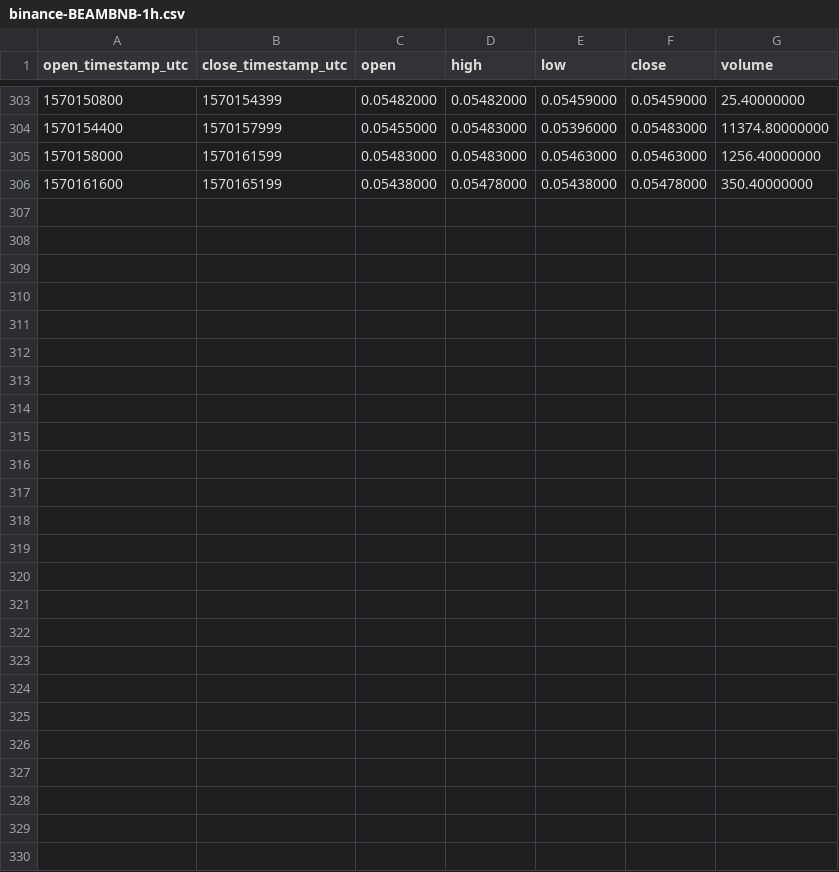
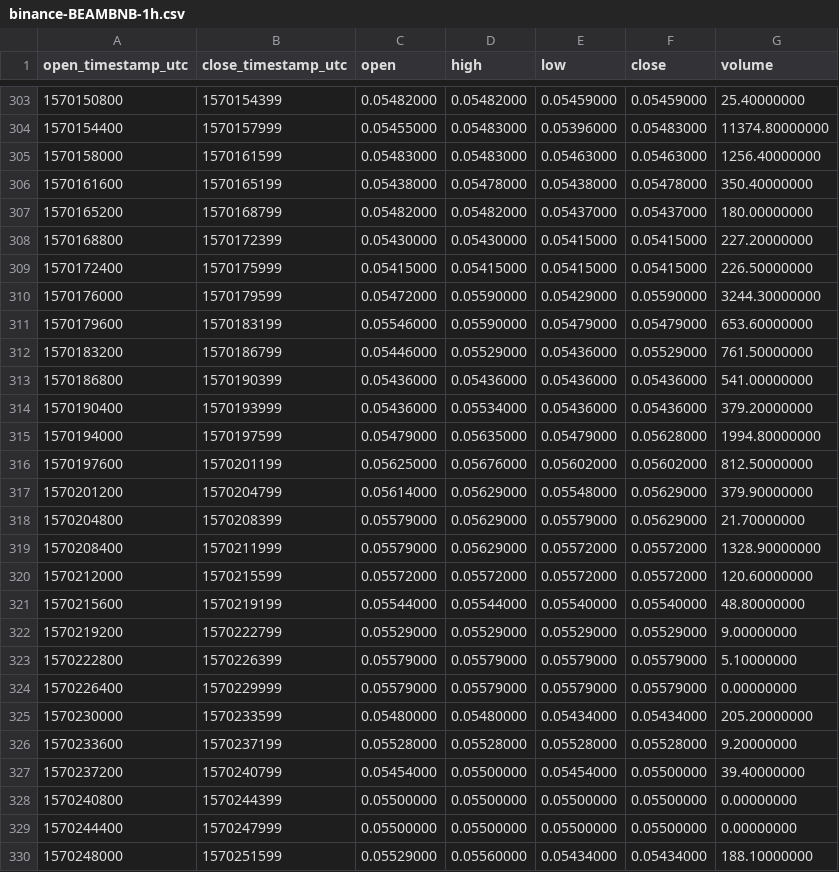
Before and after one commit to cryptobigbro/binance-BEAMBNB, a CSV file: binance-BEAMBNB-1h.csv, drawn as a sheet; only a part is shown, gaps mark what is left out; the diff names each change by its address in the sheet, - before the commit and + after, or states it on an @@ line.

Commit message:
Update OHLCV data.

```diff
--- a/binance-BEAMBNB-1h.csv
+++ b/binance-BEAMBNB-1h.csv
+row 307: 1570165200 | 1570168799 | 0.05482000 | 0.05482000 | 0.05437000 | 0.05437000 | 180.00000000
+row 308: 1570168800 | 1570172399 | 0.05430000 | 0.05430000 | 0.05415000 | 0.05415000 | 227.20000000
+row 309: 1570172400 | 1570175999 | 0.05415000 | 0.05415000 | 0.05415000 | 0.05415000 | 226.50000000
+row 310: 1570176000 | 1570179599 | 0.05472000 | 0.05590000 | 0.05429000 | 0.05590000 | 3244.30000000
+row 311: 1570179600 | 1570183199 | 0.05546000 | 0.05590000 | 0.05479000 | 0.05479000 | 653.60000000
+row 312: 1570183200 | 1570186799 | 0.05446000 | 0.05529000 | 0.05436000 | 0.05529000 | 761.50000000
+row 313: 1570186800 | 1570190399 | 0.05436000 | 0.05436000 | 0.05436000 | 0.05436000 | 541.00000000
+row 314: 1570190400 | 1570193999 | 0.05436000 | 0.05534000 | 0.05436000 | 0.05436000 | 379.20000000
+row 315: 1570194000 | 1570197599 | 0.05479000 | 0.05635000 | 0.05479000 | 0.05628000 | 1994.80000000
+row 316: 1570197600 | 1570201199 | 0.05625000 | 0.05676000 | 0.05602000 | 0.05602000 | 812.50000000
+row 317: 1570201200 | 1570204799 | 0.05614000 | 0.05629000 | 0.05548000 | 0.05629000 | 379.90000000
+row 318: 1570204800 | 1570208399 | 0.05579000 | 0.05629000 | 0.05579000 | 0.05629000 | 21.70000000
+row 319: 1570208400 | 1570211999 | 0.05579000 | 0.05629000 | 0.05572000 | 0.05572000 | 1328.90000000
+row 320: 1570212000 | 1570215599 | 0.05572000 | 0.05572000 | 0.05572000 | 0.05572000 | 120.60000000
+row 321: 1570215600 | 1570219199 | 0.05544000 | 0.05544000 | 0.05540000 | 0.05540000 | 48.80000000
+row 322: 1570219200 | 1570222799 | 0.05529000 | 0.05529000 | 0.05529000 | 0.05529000 | 9.00000000
+row 323: 1570222800 | 1570226399 | 0.05579000 | 0.05579000 | 0.05579000 | 0.05579000 | 5.10000000
+row 324: 1570226400 | 1570229999 | 0.05579000 | 0.05579000 | 0.05579000 | 0.05579000 | 0.00000000
+row 325: 1570230000 | 1570233599 | 0.05480000 | 0.05480000 | 0.05434000 | 0.05434000 | 205.20000000
+row 326: 1570233600 | 1570237199 | 0.05528000 | 0.05528000 | 0.05528000 | 0.05528000 | 9.20000000
+row 327: 1570237200 | 1570240799 | 0.05454000 | 0.05500000 | 0.05454000 | 0.05500000 | 39.40000000
+row 328: 1570240800 | 1570244399 | 0.05500000 | 0.05500000 | 0.05500000 | 0.05500000 | 0.00000000
+row 329: 1570244400 | 1570247999 | 0.05500000 | 0.05500000 | 0.05500000 | 0.05500000 | 0.00000000
+row 330: 1570248000 | 1570251599 | 0.05529000 | 0.05560000 | 0.05434000 | 0.05434000 | 188.10000000
```
Also changed, not shown: binance-BEAMBNB-1d.csv, 1 other file.
